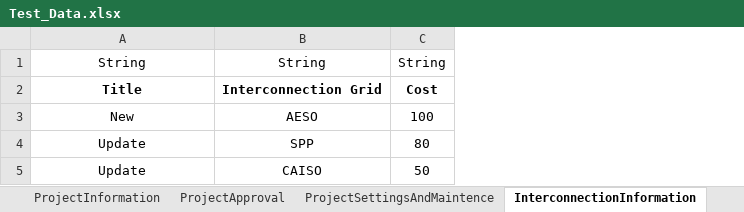
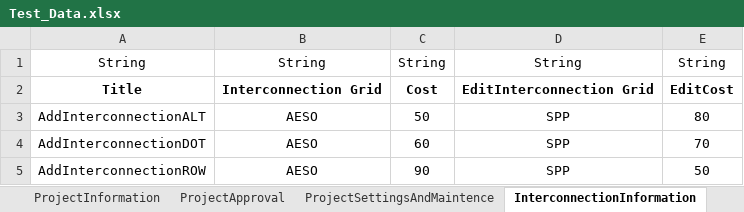
Before and after one commit to nayanthakor1994/AMPS_Automation, an Excel workbook: Excel/Test_Data.xlsx, sheet InterconnectionInformation, drawn as a sheet; values as stored, in another font and other column widths than the file's, no borders; removed rows and columns are numbered as before the commit, all else as after; the diff names each change by its address in the sheet, - before the commit and + after, or states it on an @@ line.

```diff
--- a/Excel/Test_Data.xlsx (sheet InterconnectionInformation)
+++ b/Excel/Test_Data.xlsx (sheet InterconnectionInformation)
+column D, rows 1-3: String | EditInterconnection Grid | SPP
+column E, rows 1-3: String | EditCost | 80
-row 3: New | AESO | 100
-row 4: Update | SPP | 80
-A3: Update
+A3: AddInterconnectionALT
-B3: CAISO
+B3: AESO
+row 4: AddInterconnectionDOT | AESO | 60 | SPP | 70
+row 5: AddInterconnectionROW | AESO | 90 | SPP | 50
```
Also changed, not shown: sheet CountryState, sheet ProjectInformation, sheet TestCases, sheet ProjectApproval, sheet ProjectSettingsAndMaintence, other sheet tabs, 26 other files.
